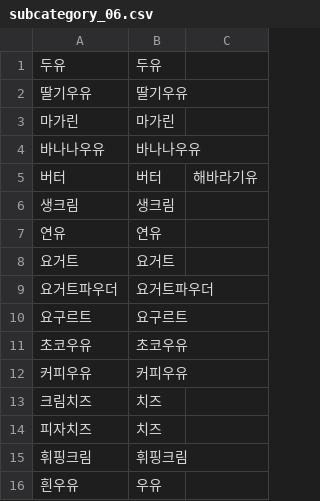
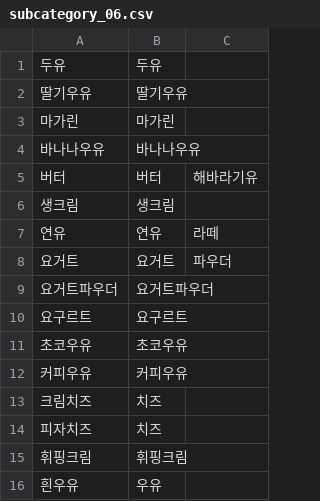
Before and after one commit to ChaeumApp/Chaeum, a CSV file: djangoServer/crawling/subcate_list/subcategory_06.csv, drawn as a sheet.

```diff
--- a/djangoServer/crawling/subcate_list/subcategory_06.csv
+++ b/djangoServer/crawling/subcate_list/subcategory_06.csv
@@ -6,4 +6,4 @@
 생크림,생크림,
-연유,연유,
-요거트,요거트,
+연유,연유,라떼
+요거트,요거트,파우더
 요거트파우더,요거트파우더,
```
Also changed, not shown: djangoServer/crawling/subcate_list/subcategory_01.csv, 6 other files.
